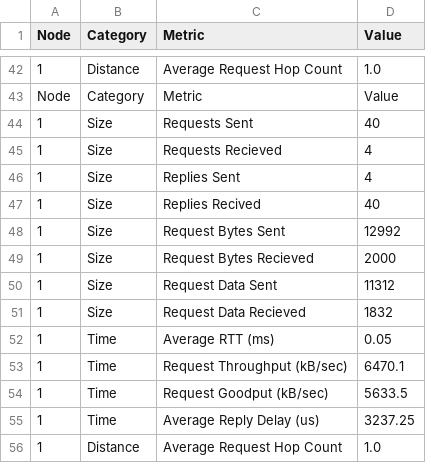
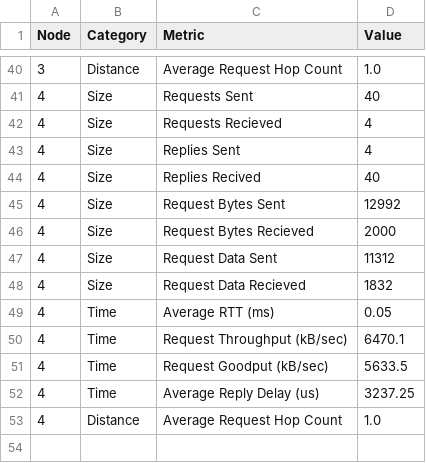
Before and after one commit to JimmyMcgov/TaskAutoProject2, a CSV file: project_2_results.csv, drawn as a sheet; only a part is shown, gaps mark what is left out; removed rows and columns are numbered as before the commit, all else as after; the diff covers the shown part only; the diff names each change by its address in the sheet, - before the commit and + after, or states it on an @@ line.

```diff
--- a/project_2_results.csv
+++ b/project_2_results.csv
-A40 (Node): 1
+A40 (Node): 3
-row 43: Node | Category | Metric | Value
-A41:A53 (Node): 1
+A41:A53 (Node): 4
```
Also changed, not shown: 2 removed rows and 25 edited cells elsewhere in this file, 2 other files.
